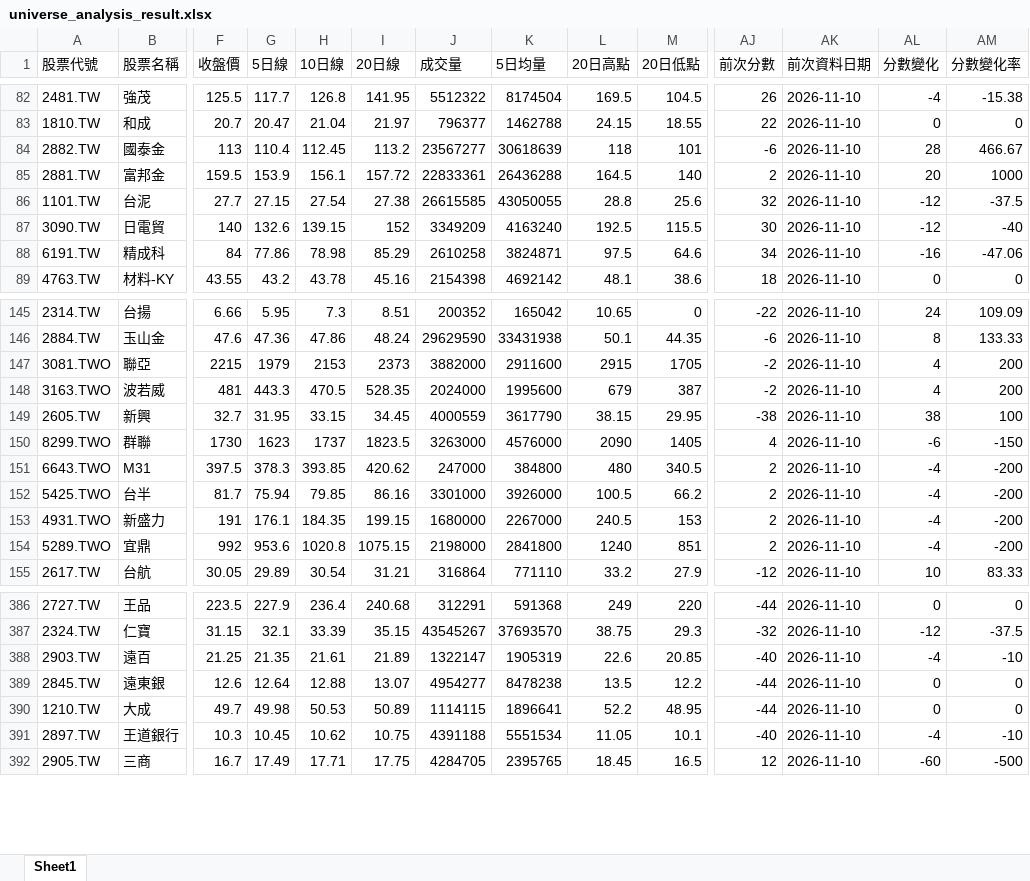
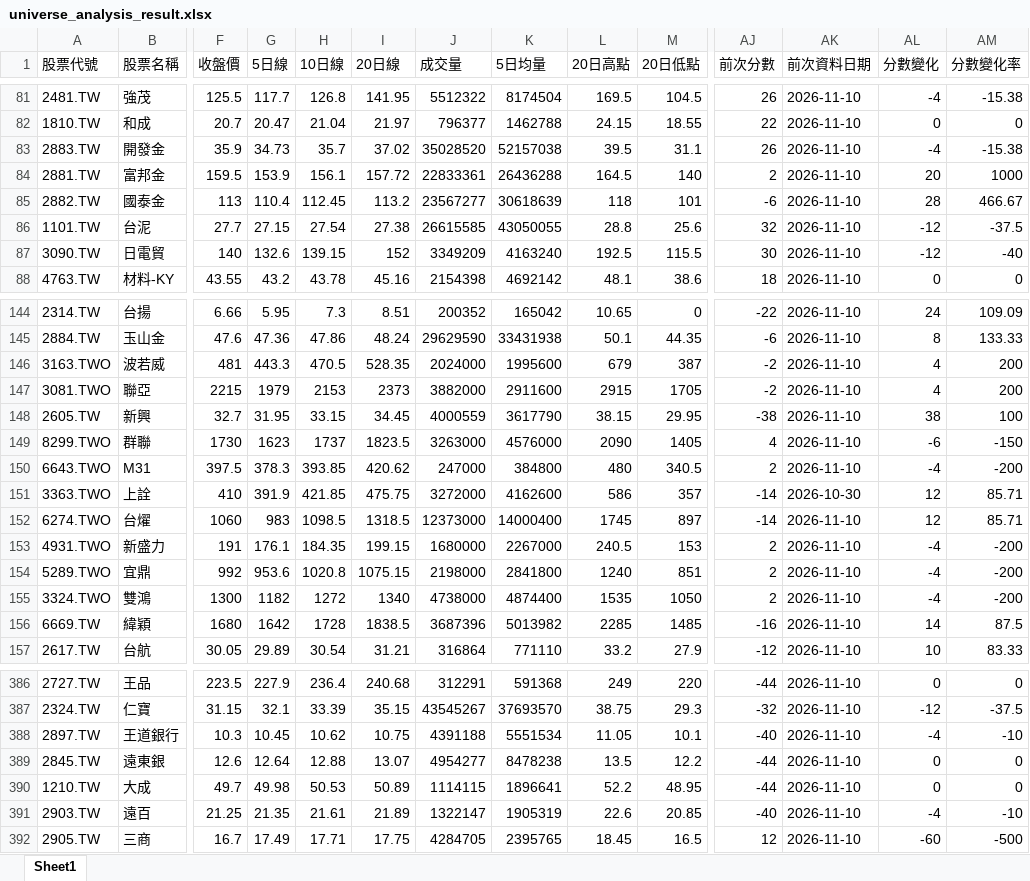
Before and after one commit to Ssophy-808/DeepTrend, an Excel workbook: output/universe_analysis_result.xlsx, sheet Sheet1, drawn as a sheet; only a part is shown, gaps mark what is left out; values as stored, in another font and other column widths than the file's, no borders; addresses are those after the commit; rows hold the shown columns only; the diff covers the shown part only; the diff names each change by its address in the sheet, - before the commit and + after, or states it on an @@ line.

```diff
--- a/output/universe_analysis_result.xlsx (sheet Sheet1)
+++ b/output/universe_analysis_result.xlsx (sheet Sheet1)
@@ row 60 moved to row 83: 2883.TW @@
@@ row 85 moved to row 84: 2881.TW @@
@@ row 88 moved to row 98: 6191.TW @@
@@ row 148 moved to row 146: 3163.TWO @@
-A151 (股票代號): 5425.TWO
+A151 (股票代號): 3363.TWO
-B151 (股票名稱): 台半
+B151 (股票名稱): 上詮
-F151 (收盤價): 81.7
+F151 (收盤價): 410
-G151 (5日線): 75.94
+G151 (5日線): 391.9
-H151 (10日線): 79.85
+H151 (10日線): 421.85
-I151 (20日線): 86.16
+I151 (20日線): 475.75
-J151 (成交量): 3301000
+J151 (成交量): 3272000
-K151 (5日均量): 3926000
+K151 (5日均量): 4162600
-L151 (20日高點): 100.5
+L151 (20日高點): 586
-M151 (20日低點): 66.2
+M151 (20日低點): 357
-AJ151 (前次分數): 2
+AJ151 (前次分數): -14
-AK151 (前次資料日期): 2026-11-10
+AK151 (前次資料日期): 2026-10-30
-AL151 (分數變化): -4
+AL151 (分數變化): 12
-AM151 (分數變化率): -200
+AM151 (分數變化率): 85.71
+row 152: 6274.TWO | 台燿 | 1060 | 983 | 1098.5 | 1318.5 | 12373000 | 14000400 | 1745 | 897 | -14 | 2026-11-10 | 12 | 85.71
+row 155: 3324.TWO | 雙鴻 | 1300 | 1182 | 1272 | 1340 | 4738000 | 4874400 | 1535 | 1050 | 2 | 2026-11-10 | -4 | -200
@@ row 157 moved to row 156: 6669.TW @@
@@ row 391 moved to row 388: 2897.TW @@
@@ row 388 moved to row 391: 2903.TW @@
```
Also changed, not shown: 2 added rows, 4 removed rows, 103 moved rows and 55 edited cells elsewhere in this sheet, output/stock_analysis_result.xlsx.
